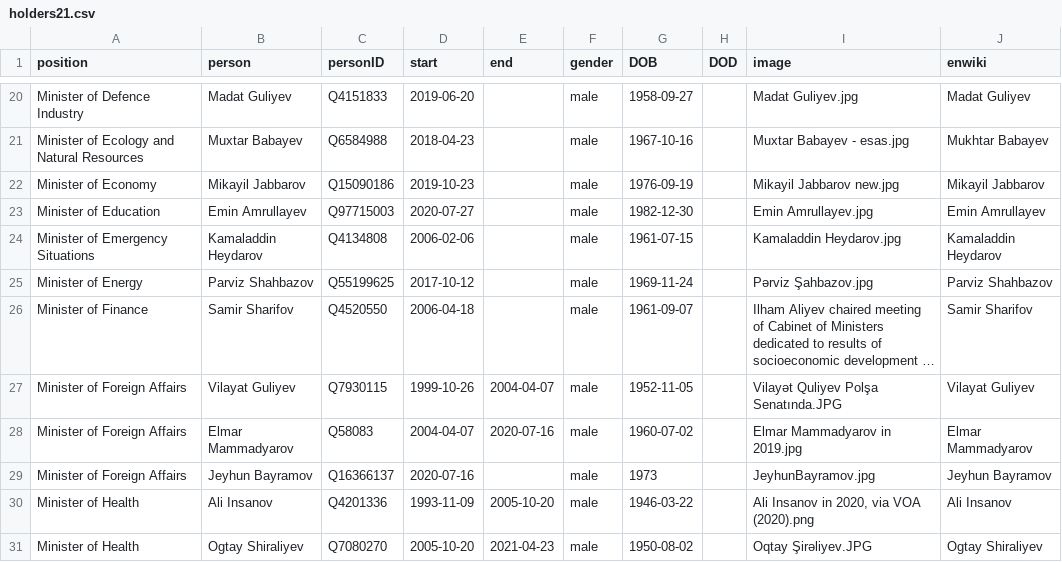
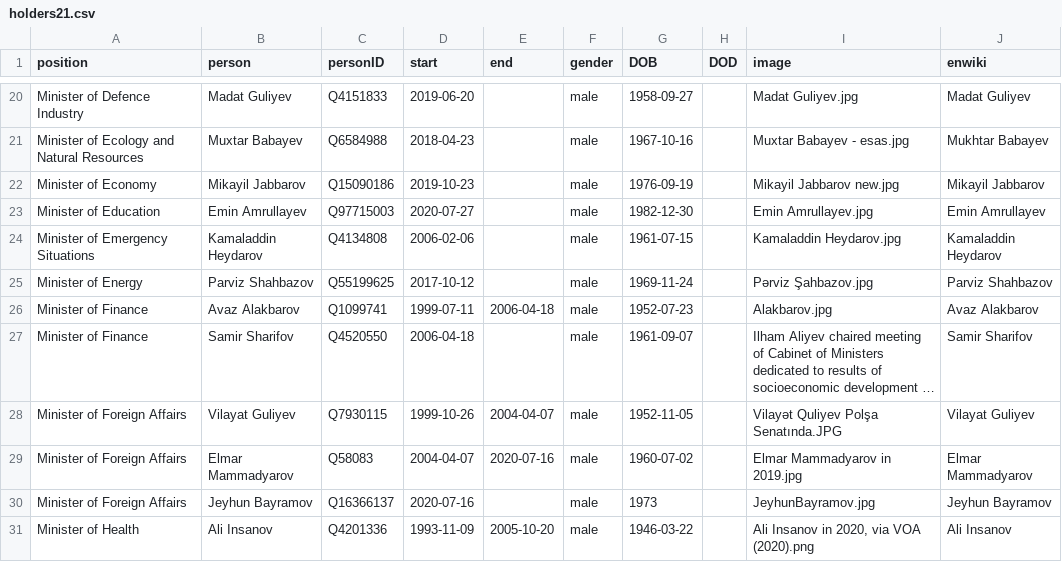
Before and after one commit to every-politician-scrapers/azerbaijan-cabinet, a CSV file: html/holders21.csv, drawn as a sheet; only a part is shown, gaps mark what is left out; the shorter side is filled out with more unchanged rows; long unchanged cells end in …; the diff names each change by its address in the sheet, - before the commit and + after, or states it on an @@ line.

Commit message:
HTML update

```diff
--- a/html/holders21.csv
+++ b/html/holders21.csv
+row 26: Minister of Finance | Avaz Alakbarov | Q1099741 | 1999-07-11 | 2006-04-18 | male | 1952-07-23 |  | Alakbarov.jpg | Avaz Alakbarov
```
